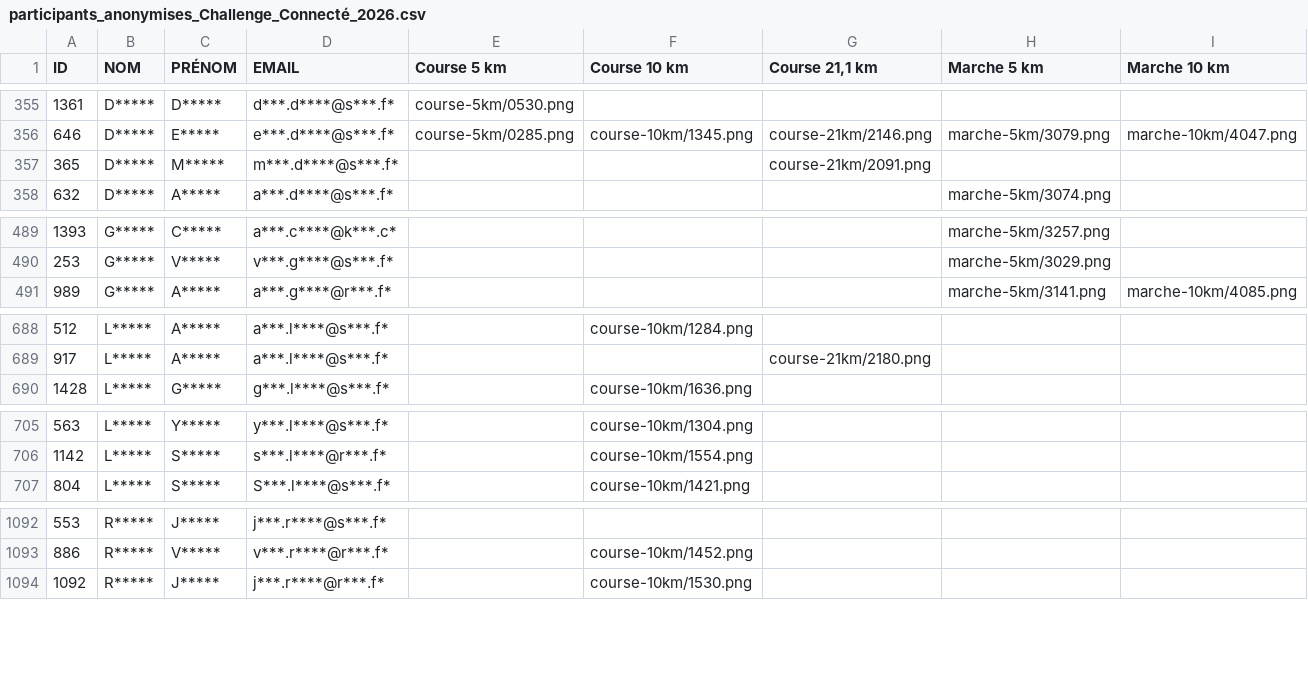
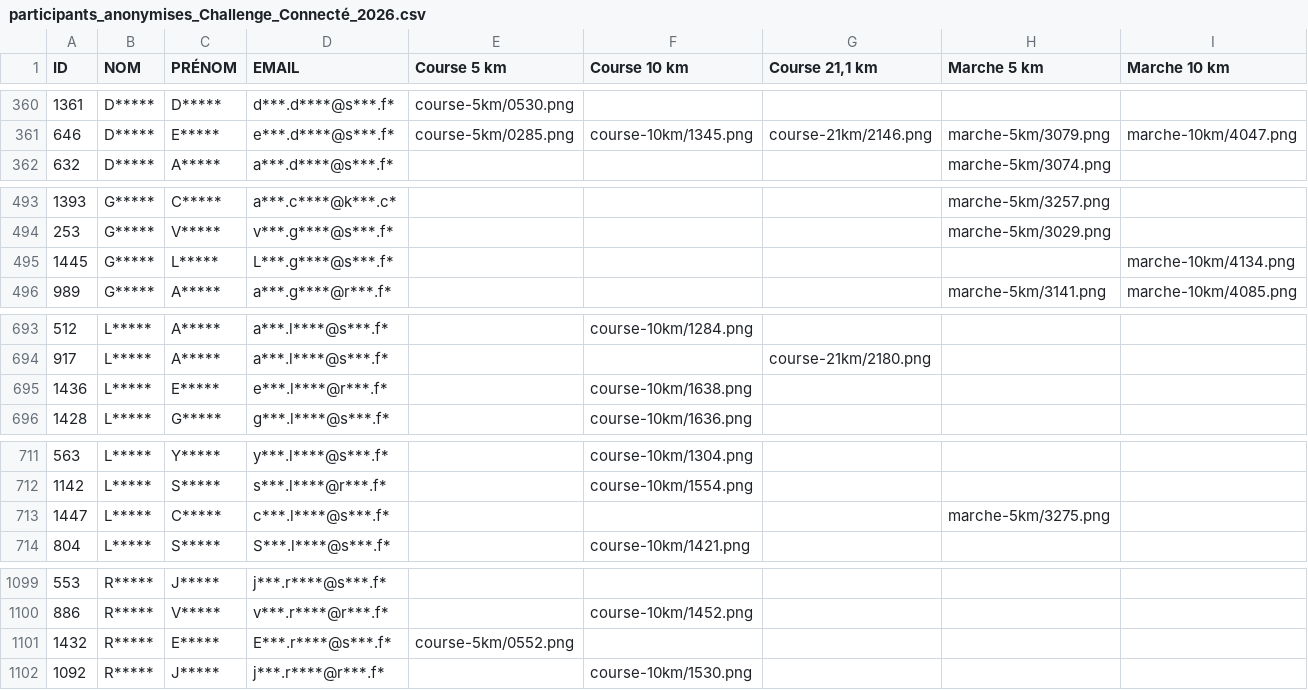
Before and after one commit to n58s29/SoRunning-inscriptions-2026, a CSV file: data/participants_anonymises_Challenge_Connecté_2026.csv, drawn as a sheet; only a part is shown, gaps mark what is left out; removed rows and columns are numbered as before the commit, all else as after; rows hold the shown columns only; the diff covers the shown part only; the diff names each change by its address in the sheet, - before the commit and + after, or states it on an @@ line.

```diff
--- a/data/participants_anonymises_Challenge_Connecté_2026.csv
+++ b/data/participants_anonymises_Challenge_Connecté_2026.csv
-row 357: 365 | D***** | M***** | m***.d****@s***.f* |  |  | course-21km/2091.png
+row 495: 1445 | G***** | L***** | L***.g****@s***.f* |  |  |  |  | marche-10km/4134.png
+row 695: 1436 | L***** | E***** | e***.l****@r***.f* |  | course-10km/1638.png
+row 713: 1447 | L***** | C***** | c***.l****@s***.f* |  |  |  | marche-5km/3275.png
+row 1101: 1432 | R***** | E***** | E***.r****@s***.f* | course-5km/0552.png
```
Also changed, not shown: 10 added rows, 1 removed row and 5 edited cells elsewhere in this file, 26 other files.
